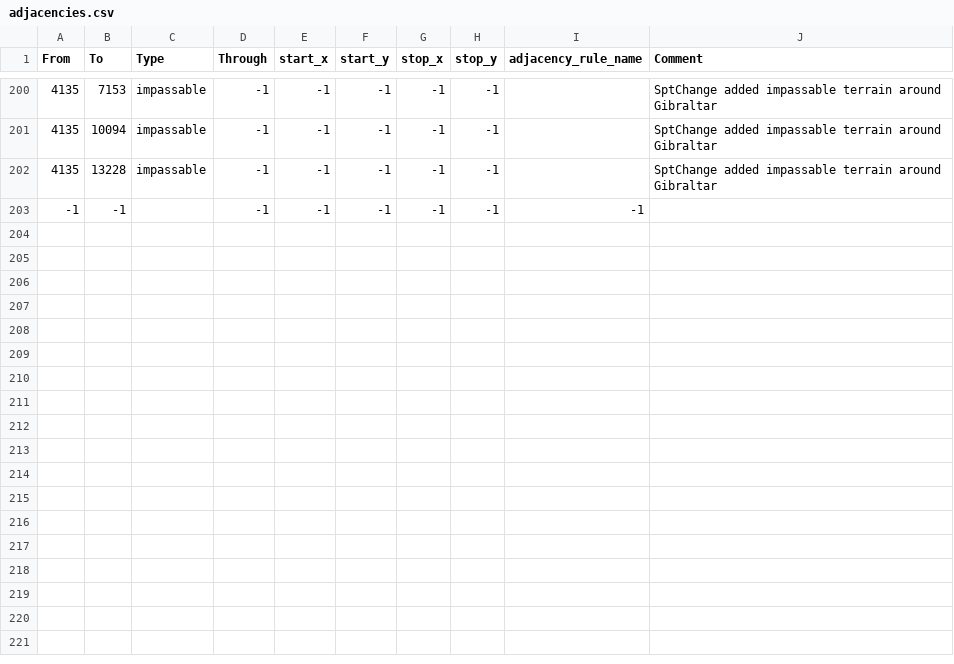
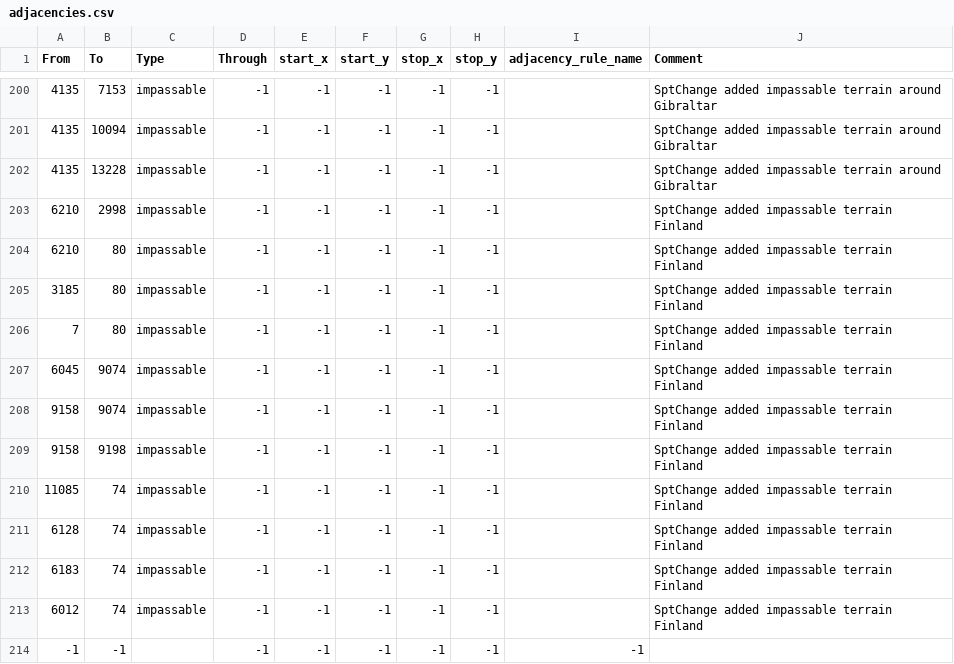
Before and after one commit to SPT-Mod-Dev/SPT-Mod-Dev, a CSV file: map/adjacencies.csv, drawn as a sheet; only a part is shown, gaps mark what is left out; the diff names each change by its address in the sheet, - before the commit and + after, or states it on an @@ line.

```diff
--- a/map/adjacencies.csv
+++ b/map/adjacencies.csv
+row 203: 6210 | 2998 | impassable | -1 | -1 | -1 | -1 | -1 |  | SptChange added impassable terrain Finland
+row 204: 6210 | 80 | impassable | -1 | -1 | -1 | -1 | -1 |  | SptChange added impassable terrain Finland
+row 205: 3185 | 80 | impassable | -1 | -1 | -1 | -1 | -1 |  | SptChange added impassable terrain Finland
+row 206: 7 | 80 | impassable | -1 | -1 | -1 | -1 | -1 |  | SptChange added impassable terrain Finland
+row 207: 6045 | 9074 | impassable | -1 | -1 | -1 | -1 | -1 |  | SptChange added impassable terrain Finland
+row 208: 9158 | 9074 | impassable | -1 | -1 | -1 | -1 | -1 |  | SptChange added impassable terrain Finland
+row 209: 9158 | 9198 | impassable | -1 | -1 | -1 | -1 | -1 |  | SptChange added impassable terrain Finland
+row 210: 11085 | 74 | impassable | -1 | -1 | -1 | -1 | -1 |  | SptChange added impassable terrain Finland
+row 211: 6128 | 74 | impassable | -1 | -1 | -1 | -1 | -1 |  | SptChange added impassable terrain Finland
+row 212: 6183 | 74 | impassable | -1 | -1 | -1 | -1 | -1 |  | SptChange added impassable terrain Finland
+row 213: 6012 | 74 | impassable | -1 | -1 | -1 | -1 | -1 |  | SptChange added impassable terrain Finland
```
Also changed, not shown: 7 other files.
